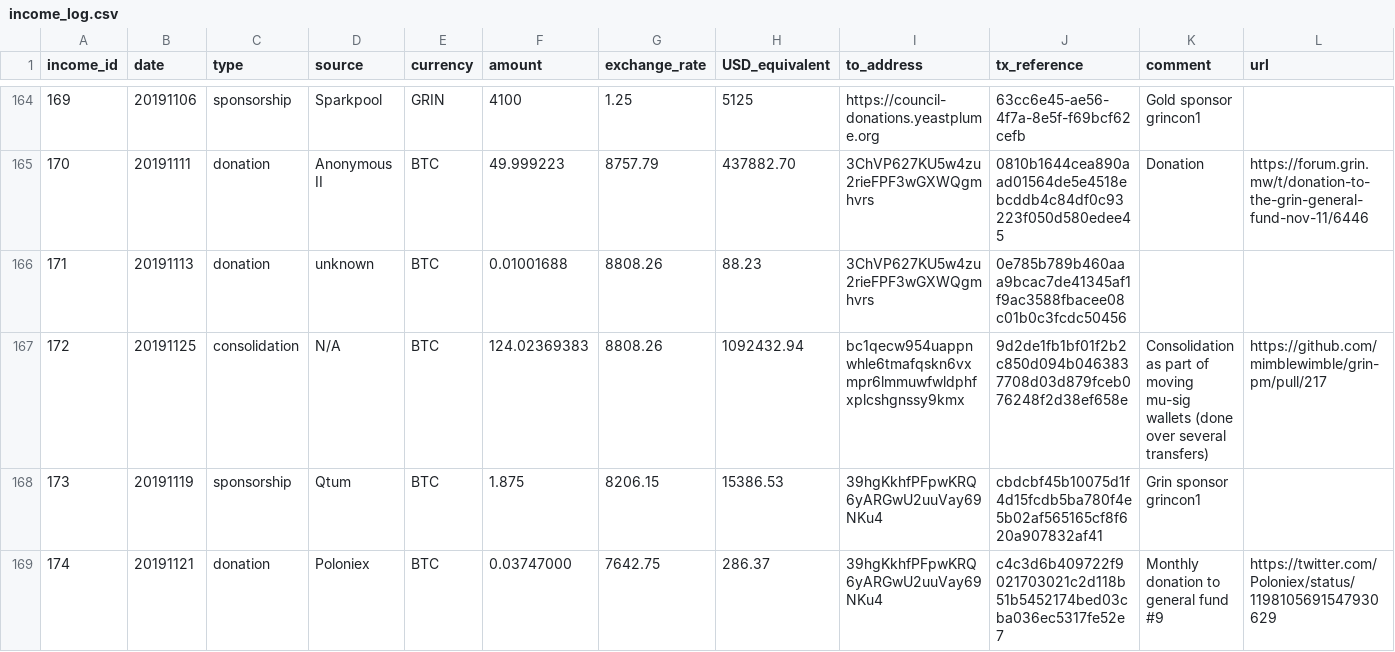
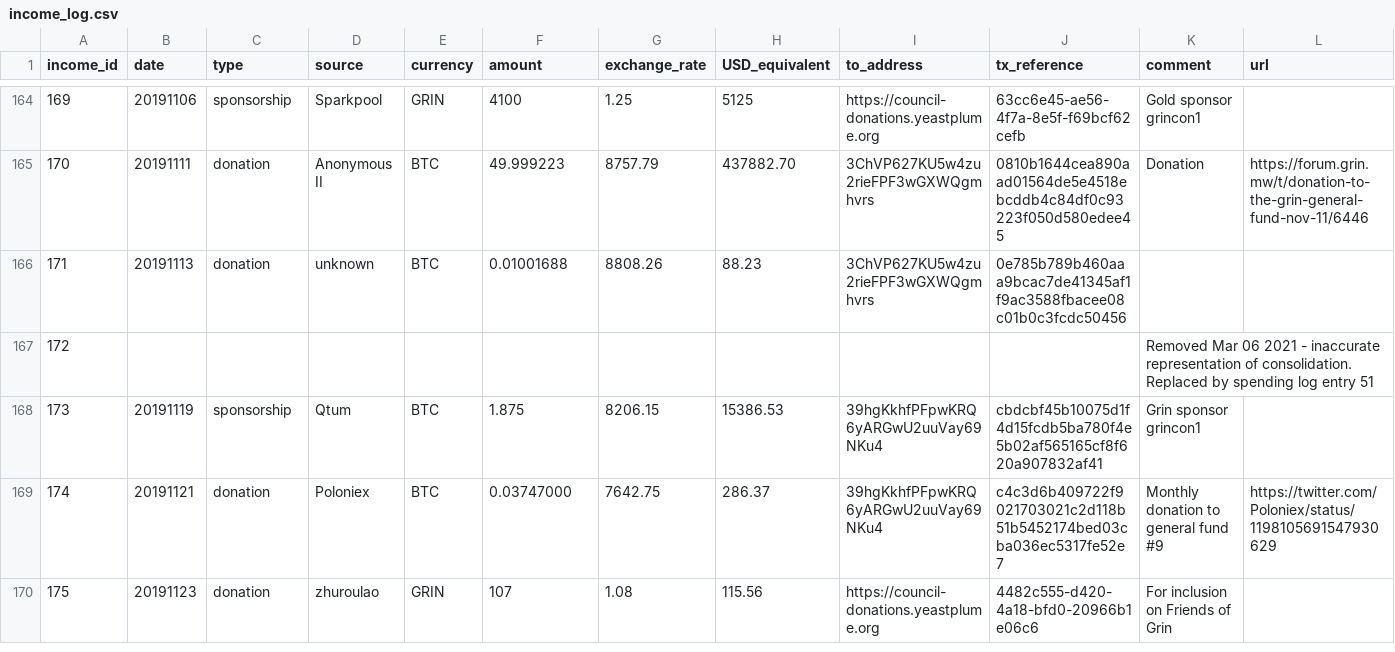
Before and after one commit to mimblewimble/grin-pm, a CSV file: financials/income_log.csv, drawn as a sheet; only a part is shown, gaps mark what is left out; the shorter side is filled out with more unchanged rows.

```diff
--- a/financials/income_log.csv
+++ b/financials/income_log.csv
@@ -166,3 +166,3 @@ income_id,date,type,source,currency,amount,exchange_rate,USD_equivalent,to_addre
 171,20191113,donation,unknown,BTC,0.01001688,8808.26,88.23,3ChVP627KU5w4zu2rieFPF3wGXWQgmhvrs,0e785b789b460aaa9bcac7de41345af1f9ac3588fbacee08c01b0c3fcdc50456,,
-172,20191125,consolidation,N/A,BTC,124.02369383,8808.26,1092432.94,bc1qecw954uappnwhle6tmafqskn6vxmpr6lmmuwfwldphfxplcshgnssy9kmx,9d2de1fb1bf01f2b2c850d094b0463837708d03d879fceb076248f2d38ef658e,Consolidation as part of moving mu-sig wallets (done over several transfers),https://github.com/mimblewimble/grin-pm/pull/217
+172,,,,,,,,,,Removed Mar 06 2021 - inaccurate representation of consolidation. Replaced by spending log entry 51,
 173,20191119,sponsorship,Qtum,BTC,1.875,8206.15,15386.53,39hgKkhfPFpwKRQ6yARGwU2uuVay69NKu4,cbdcbf45b10075d1f4d15fcdb5ba780f4e5b02af565165cf8f620a907832af41,Grin sponsor grincon1,
```
Also changed, not shown: financials/spending_log.csv.
